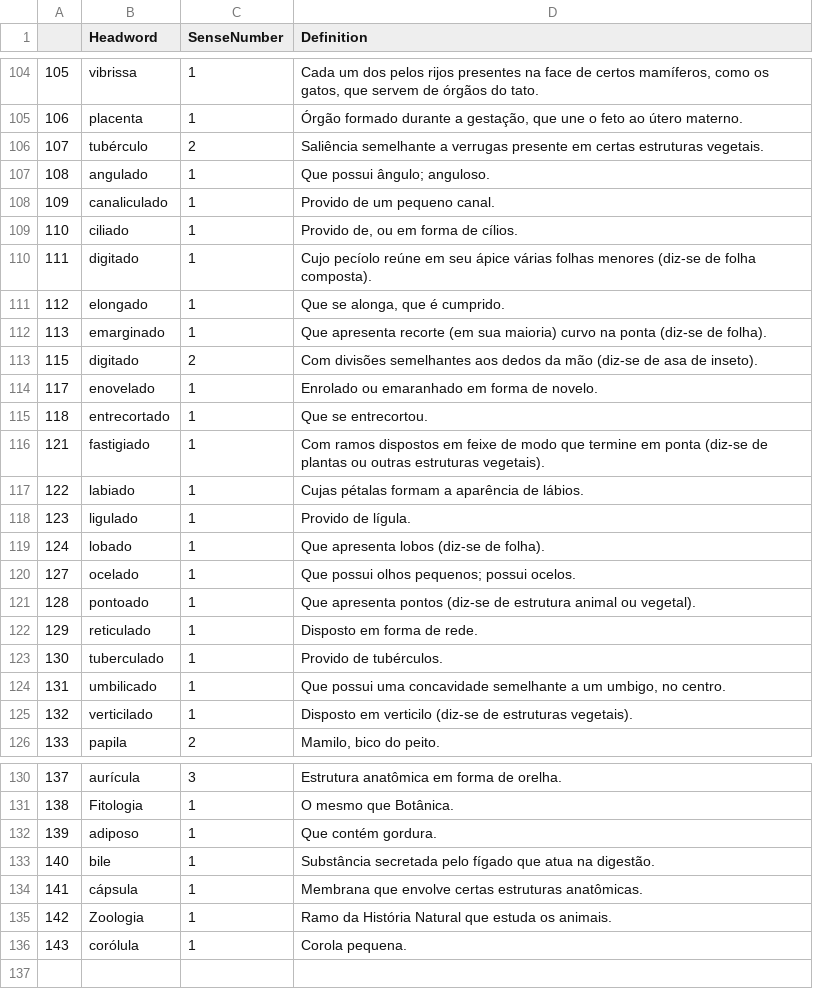
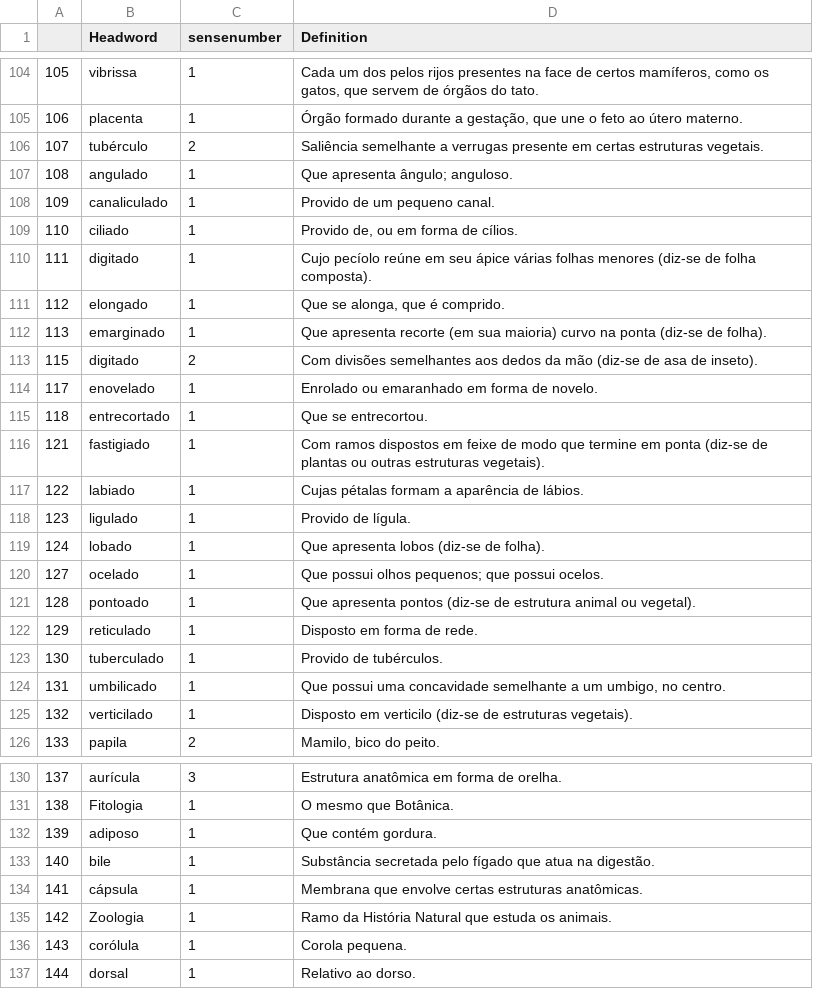
Before and after one commit to brunomaroneze/dicbio, a CSV file: data/definitions.csv, drawn as a sheet; only a part is shown, gaps mark what is left out; the diff names each change by its address in the sheet, - before the commit and + after, or states it on an @@ line.

```diff
--- a/data/definitions.csv
+++ b/data/definitions.csv
-C1: SenseNumber
+C1: sensenumber
-D107 (Definition): Que possui ângulo; anguloso.
+D107 (Definition): Que apresenta ângulo; anguloso.
-D111 (Definition): Que se alonga, que é cumprido.
+D111 (Definition): Que se alonga, que é comprido.
-D120 (Definition): Que possui olhos pequenos; possui ocelos.
+D120 (Definition): Que possui olhos pequenos; que possui ocelos.
+row 137: 144 | dorsal | 1 | Relativo ao dorso.
```
Also changed, not shown: data/DadosDoDicionario.csv, 2 other files.
